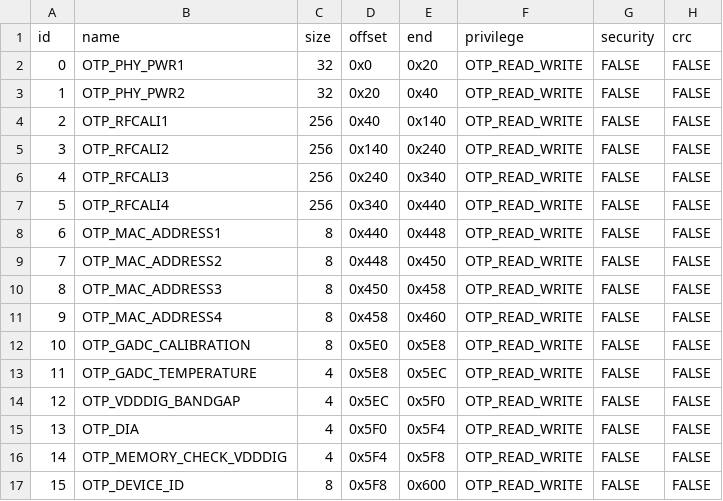
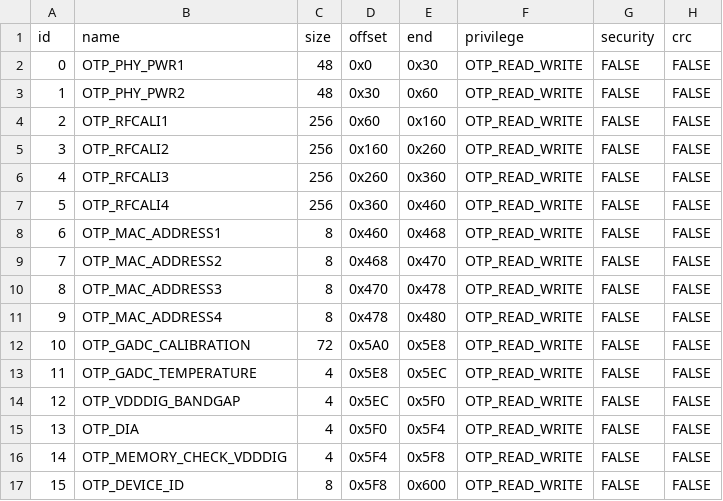
Before and after one commit to bekencorp/bk_idk, a CSV file: middleware/boards/bk7239/csv/otp2.csv, drawn as a sheet.

Commit message:
[CI] [72263]  <platform> <fix> [CP/FT] fix otp_read command 0x55 40

```diff
--- a/middleware/boards/bk7239/csv/otp2.csv
+++ b/middleware/boards/bk7239/csv/otp2.csv
@@ -1,13 +1,13 @@
 id,     name,                           size,       offset,     end,        privilege,              security,     crc
-0,      OTP_PHY_PWR1,                   32,         0x0,        0x20,       OTP_READ_WRITE,         FALSE,        FALSE,
-1,      OTP_PHY_PWR2,                   32,         0x20,       0x40,       OTP_READ_WRITE,         FALSE,        FALSE,
-2,      OTP_RFCALI1,                    256,        0x40,       0x140,      OTP_READ_WRITE,         FALSE,        FALSE,
-3,      OTP_RFCALI2,                    256,        0x140,      0x240,      OTP_READ_WRITE,         FALSE,        FALSE,
-4,      OTP_RFCALI3,                    256,        0x240,      0x340,      OTP_READ_WRITE,         FALSE,        FALSE,
-5,      OTP_RFCALI4,                    256,        0x340,      0x440,      OTP_READ_WRITE,         FALSE,        FALSE,
-6,      OTP_MAC_ADDRESS1,               8,          0x440,      0x448,      OTP_READ_WRITE,         FALSE,        FALSE,
-7,      OTP_MAC_ADDRESS2,               8,          0x448,      0x450,      OTP_READ_WRITE,         FALSE,        FALSE,
-8,      OTP_MAC_ADDRESS3,               8,          0x450,      0x458,      OTP_READ_WRITE,         FALSE,        FALSE,
-9,      OTP_MAC_ADDRESS4,               8,          0x458,      0x460,      OTP_READ_WRITE,         FALSE,        FALSE,
-10,     OTP_GADC_CALIBRATION,           8,          0x5E0,      0x5E8,      OTP_READ_WRITE,         FALSE,        FALSE,
+0,      OTP_PHY_PWR1,                   48,         0x0,        0x30,       OTP_READ_WRITE,         FALSE,        FALSE,
+1,      OTP_PHY_PWR2,                   48,         0x30,       0x60,       OTP_READ_WRITE,         FALSE,        FALSE,
+2,      OTP_RFCALI1,                    256,        0x60,       0x160,      OTP_READ_WRITE,         FALSE,        FALSE,
+3,      OTP_RFCALI2,                    256,        0x160,      0x260,      OTP_READ_WRITE,         FALSE,        FALSE,
+4,      OTP_RFCALI3,                    256,        0x260,      0x360,      OTP_READ_WRITE,         FALSE,        FALSE,
+5,      OTP_RFCALI4,                    256,        0x360,      0x460,      OTP_READ_WRITE,         FALSE,        FALSE,
+6,      OTP_MAC_ADDRESS1,               8,          0x460,      0x468,      OTP_READ_WRITE,         FALSE,        FALSE,
+7,      OTP_MAC_ADDRESS2,               8,          0x468,      0x470,      OTP_READ_WRITE,         FALSE,        FALSE,
+8,      OTP_MAC_ADDRESS3,               8,          0x470,      0x478,      OTP_READ_WRITE,         FALSE,        FALSE,
+9,      OTP_MAC_ADDRESS4,               8,          0x478,      0x480,      OTP_READ_WRITE,         FALSE,        FALSE,
+10,     OTP_GADC_CALIBRATION,           72,         0x5A0,      0x5E8,      OTP_READ_WRITE,         FALSE,        FALSE,
 11,     OTP_GADC_TEMPERATURE,           4,          0x5E8,      0x5EC,      OTP_READ_WRITE,         FALSE,        FALSE,
```
